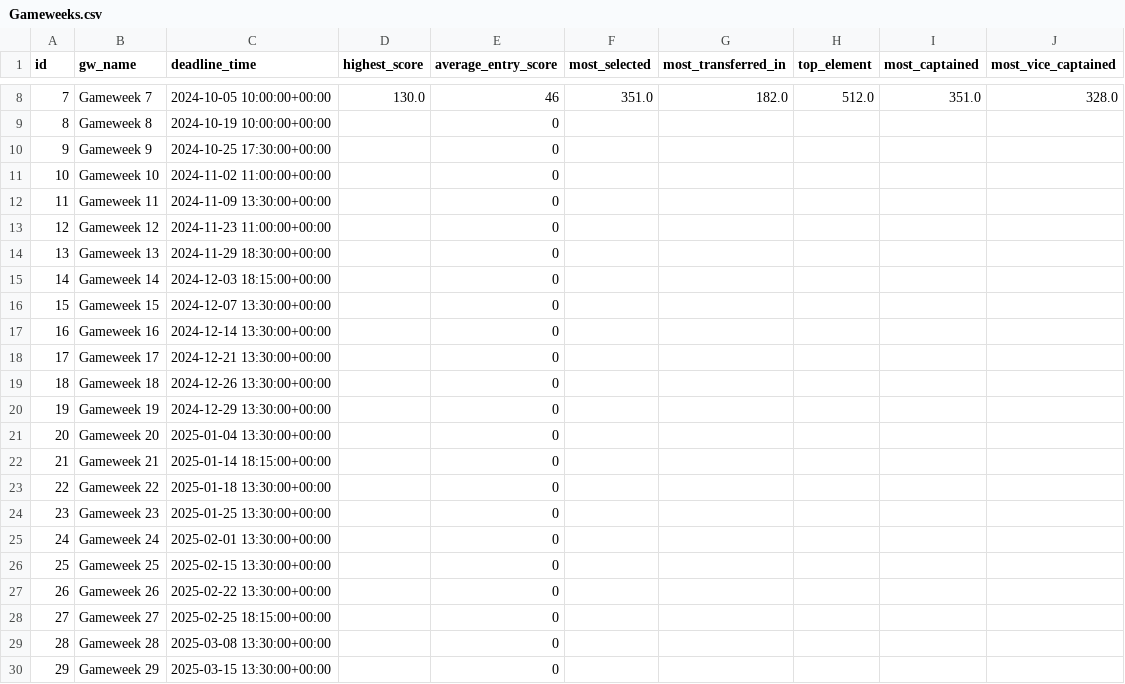
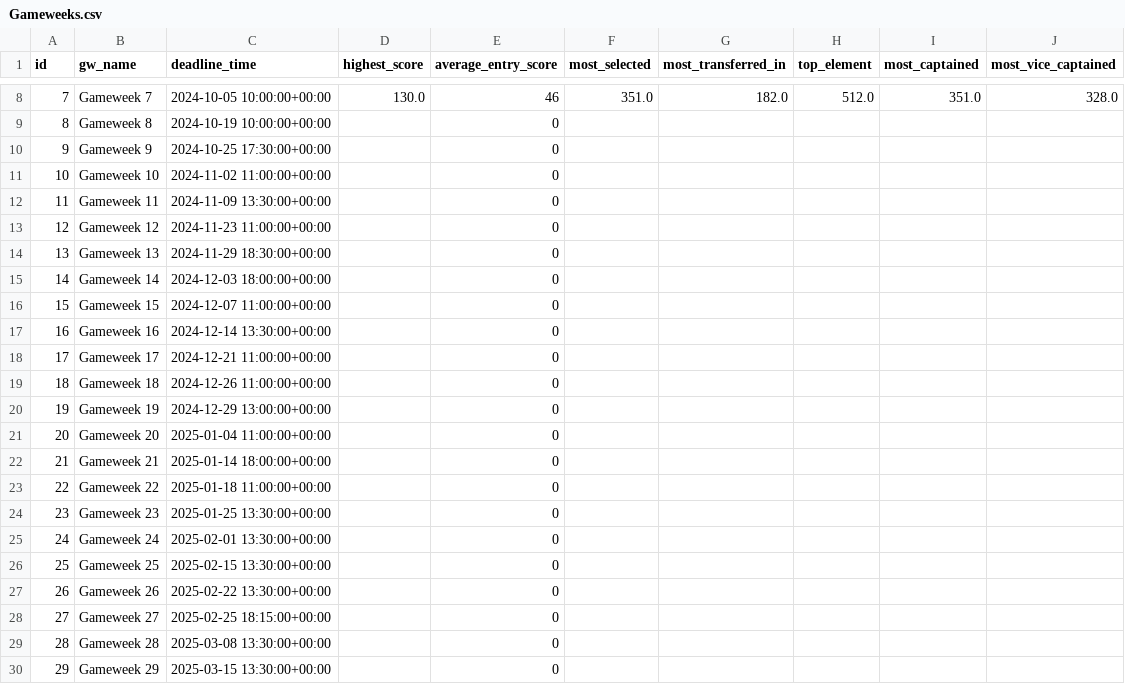
Before and after one commit to xRayzox/Piepline-FPL, a CSV file: data/Gameweeks.csv, drawn as a sheet; only a part is shown, gaps mark what is left out.

```diff
--- a/data/Gameweeks.csv
+++ b/data/Gameweeks.csv
@@ -14,11 +14,11 @@ id,gw_name,deadline_time,highest_score,average_entry_score,most_selected,most_tr
 13,Gameweek 13,2024-11-29 18:30:00+00:00,,0,,,,,
-14,Gameweek 14,2024-12-03 18:15:00+00:00,,0,,,,,
-15,Gameweek 15,2024-12-07 13:30:00+00:00,,0,,,,,
+14,Gameweek 14,2024-12-03 18:00:00+00:00,,0,,,,,
+15,Gameweek 15,2024-12-07 11:00:00+00:00,,0,,,,,
 16,Gameweek 16,2024-12-14 13:30:00+00:00,,0,,,,,
-17,Gameweek 17,2024-12-21 13:30:00+00:00,,0,,,,,
-18,Gameweek 18,2024-12-26 13:30:00+00:00,,0,,,,,
-19,Gameweek 19,2024-12-29 13:30:00+00:00,,0,,,,,
-20,Gameweek 20,2025-01-04 13:30:00+00:00,,0,,,,,
-21,Gameweek 21,2025-01-14 18:15:00+00:00,,0,,,,,
-22,Gameweek 22,2025-01-18 13:30:00+00:00,,0,,,,,
+17,Gameweek 17,2024-12-21 11:00:00+00:00,,0,,,,,
+18,Gameweek 18,2024-12-26 11:00:00+00:00,,0,,,,,
+19,Gameweek 19,2024-12-29 13:00:00+00:00,,0,,,,,
+20,Gameweek 20,2025-01-04 11:00:00+00:00,,0,,,,,
+21,Gameweek 21,2025-01-14 18:00:00+00:00,,0,,,,,
+22,Gameweek 22,2025-01-18 11:00:00+00:00,,0,,,,,
 23,Gameweek 23,2025-01-25 13:30:00+00:00,,0,,,,,
```
Also changed, not shown: data/Fixtures.csv, data/Players.csv, 6 other files.
